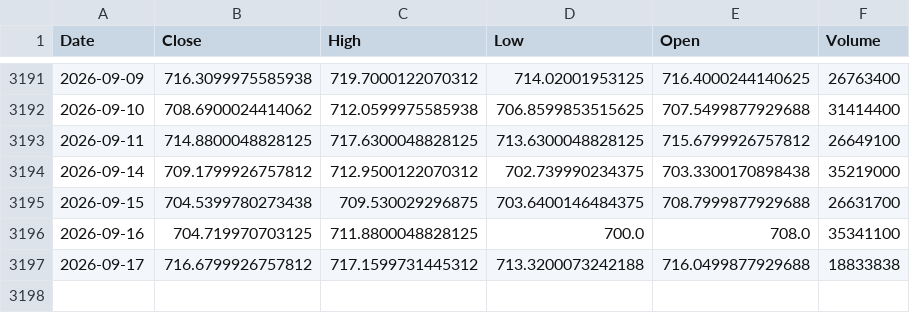
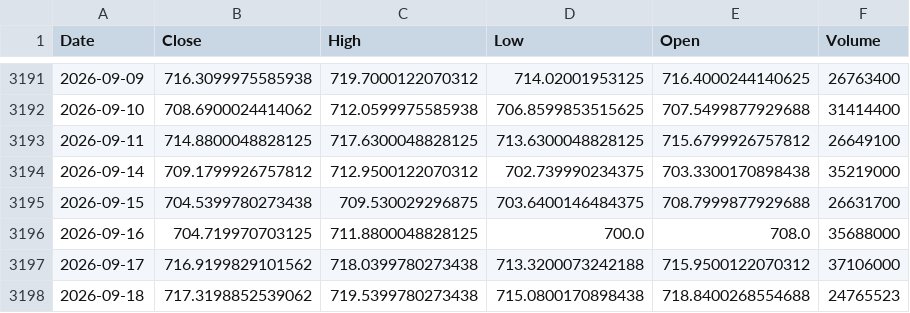
Before and after one commit to kittycapital/btc-asset-correlation, a CSV file: data/QQQ.csv, drawn as a sheet; only a part is shown, gaps mark what is left out.

```diff
--- a/data/QQQ.csv
+++ b/data/QQQ.csv
@@ -3195,3 +3195,4 @@ Date,Close,High,Low,Open,Volume
 2026-09-15,704.5399780273438,709.530029296875,703.6400146484375,708.7999877929688,26631700
-2026-09-16,704.719970703125,711.8800048828125,700.0,708.0,35341100
-2026-09-17,716.6799926757812,717.1599731445312,713.3200073242188,716.0499877929688,18833838
+2026-09-16,704.719970703125,711.8800048828125,700.0,708.0,35688000
+2026-09-17,716.9199829101562,718.0399780273438,713.3200073242188,715.9500122070312,37106000
+2026-09-18,717.3198852539062,719.5399780273438,715.0800170898438,718.8400268554688,24765523
```
Also changed, not shown: data/BTC.csv, data/DXY.csv, 4 other files.
